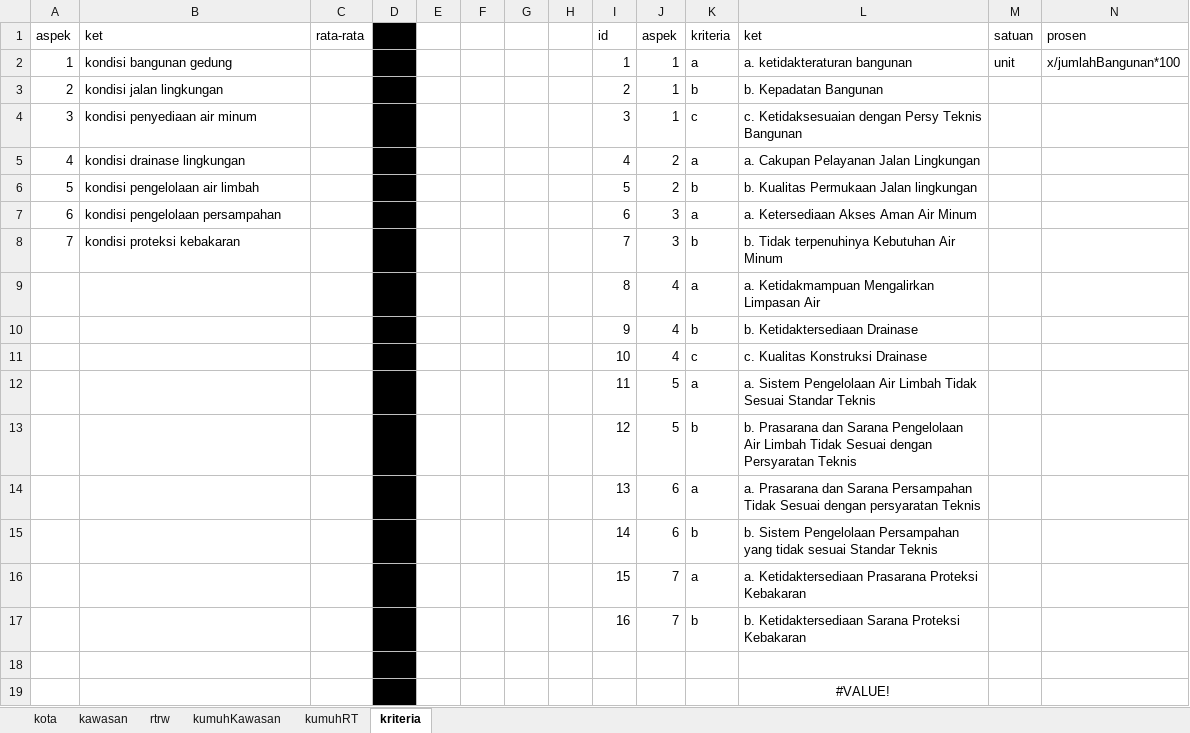
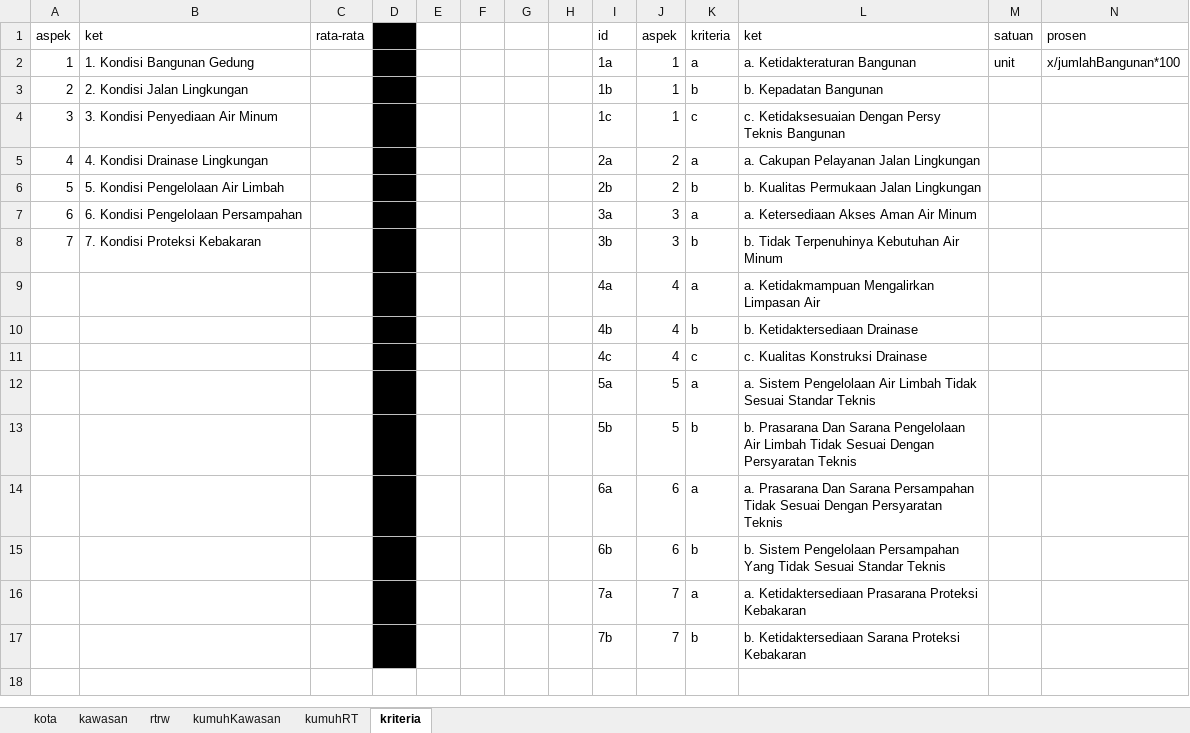
Before and after one commit to RiqqiAmru/motorkawanku, an Excel workbook: data/pekalongan.xlsx, sheet kriteria, drawn as a sheet; only a part is shown; values as stored, in another font and other column widths than the file's, no borders; rows hold the shown columns only; the diff names each change by its address in the sheet, - before the commit and + after, or states it on an @@ line.

Commit message:
fix loadTabelInvestasi, banyak kegiatan per kriteria

```diff
--- a/data/pekalongan.xlsx (sheet kriteria)
+++ b/data/pekalongan.xlsx (sheet kriteria)
-B2 (ket): kondisi bangunan gedung
+B2 (ket): 1. Kondisi Bangunan Gedung
-I2 (id): 1
+I2 (id): 1a
-L2 (ket): a. ketidakteraturan bangunan
+L2 (ket): a. Ketidakteraturan Bangunan
-B3 (ket): kondisi jalan lingkungan
+B3 (ket): 2. Kondisi Jalan Lingkungan
-I3 (id): 2
+I3 (id): 1b
-B4 (ket): kondisi penyediaan air minum
+B4 (ket): 3. Kondisi Penyediaan Air Minum
-I4 (id): 3
+I4 (id): 1c
-L4 (ket): c. Ketidaksesuaian dengan Persy Teknis…
+L4 (ket): c. Ketidaksesuaian Dengan Persy Teknis…
-B5 (ket): kondisi drainase lingkungan
+B5 (ket): 4. Kondisi Drainase Lingkungan
-I5 (id): 4
+I5 (id): 2a
-B6 (ket): kondisi pengelolaan air limbah
+B6 (ket): 5. Kondisi Pengelolaan Air Limbah
-I6 (id): 5
+I6 (id): 2b
-L6 (ket): b. Kualitas Permukaan Jalan lingkungan
+L6 (ket): b. Kualitas Permukaan Jalan Lingkungan
-B7 (ket): kondisi pengelolaan persampahan
+B7 (ket): 6. Kondisi Pengelolaan Persampahan
-I7 (id): 6
+I7 (id): 3a
-B8 (ket): kondisi proteksi kebakaran
+B8 (ket): 7. Kondisi Proteksi Kebakaran
-I8 (id): 7
+I8 (id): 3b
-L8 (ket): b. Tidak terpenuhinya Kebutuhan Air Minum
+L8 (ket): b. Tidak Terpenuhinya Kebutuhan Air Minum
-I9 (id): 8
+I9 (id): 4a
-I10 (id): 9
+I10 (id): 4b
-I11 (id): 10
+I11 (id): 4c
-I12 (id): 11
+I12 (id): 5a
-I13 (id): 12
+I13 (id): 5b
-L13 (ket): b. Prasarana dan Sarana Pengelolaan Air Limbah Tidak Sesuai dengan Persyaratan Teknis
+L13 (ket): b. Prasarana Dan Sarana Pengelolaan Air Limbah Tidak Sesuai Dengan Persyaratan Teknis
-I14 (id): 13
+I14 (id): 6a
-L14 (ket): a. Prasarana dan Sarana Persampahan Tidak Sesuai dengan persyaratan Teknis
+L14 (ket): a. Prasarana Dan Sarana Persampahan Tidak Sesuai Dengan Persyaratan Teknis
-I15 (id): 14
+I15 (id): 6b
-L15 (ket): …Pengelolaan Persampahan yang tidak sesuai Standar Teknis
+L15 (ket): …Pengelolaan Persampahan Yang Tidak Sesuai Standar Teknis
-I16 (id): 15
+I16 (id): 7a
-I17 (id): 16
+I17 (id): 7b
-row 18: (empty)
-row 19:  |  |  |  |  |  |  |  |  |  |  | #VALUE!
```
Also changed, not shown: 9 other files.
